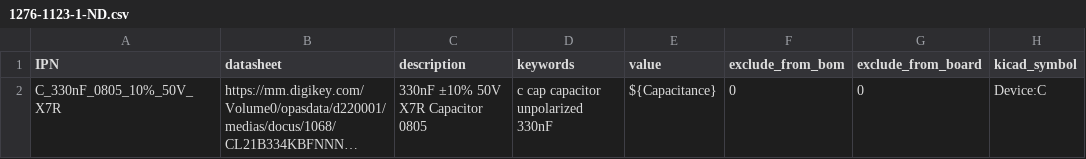
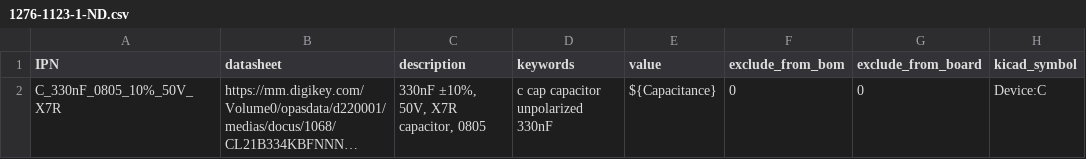
Before and after one commit to gkeeth/kicad-database-utils, a CSV file: sample_parts_csv/1276-1123-1-ND.csv, drawn as a sheet; only a part is shown; long unchanged cells end in …; the diff names each change by its address in the sheet, - before the commit and + after, or states it on an @@ line.

```diff
--- a/sample_parts_csv/1276-1123-1-ND.csv
+++ b/sample_parts_csv/1276-1123-1-ND.csv
-C2 (description): 330nF ±10% 50V X7R Capacitor 0805
+C2 (description): 330nF ±10%, 50V, X7R capacitor, 0805
```
Also changed, not shown: sample_parts_csv/10-ECE-A1HN100UBCT-ND.csv, sample_parts_csv/493-13313-1-ND.csv, 1 other file.
